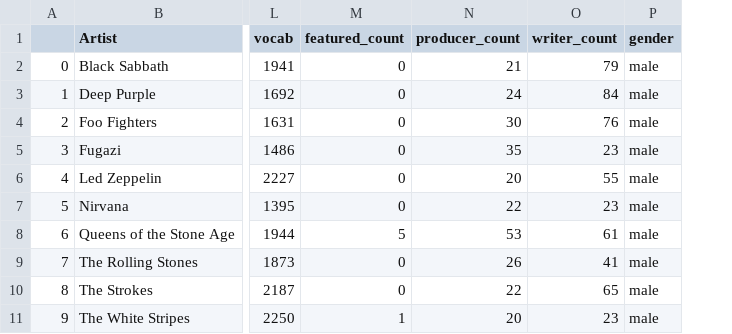
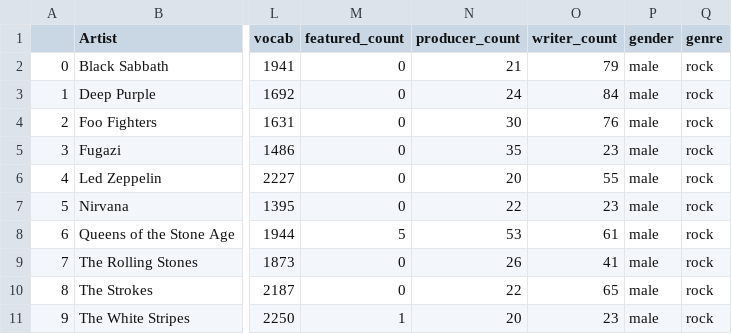
Before and after one commit to Kakackle/data_projects, a CSV file: lyrics_analysis/dataframes/group_stats/sum/rock_10.csv, drawn as a sheet; only a part is shown, gaps mark what is left out; the diff names each change by its address in the sheet, - before the commit and + after, or states it on an @@ line.

```diff
--- a/lyrics_analysis/dataframes/group_stats/sum/rock_10.csv
+++ b/lyrics_analysis/dataframes/group_stats/sum/rock_10.csv
+column Q (genre), rows 2-11: all rock
```
Also changed, not shown: lyrics_analysis/dataframes/group_stats/sum/soul_10.csv, lyrics_analysis/dataframes/with_counts/pop_count.csv, 6 other files.
